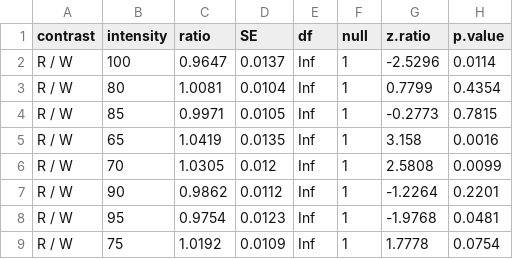
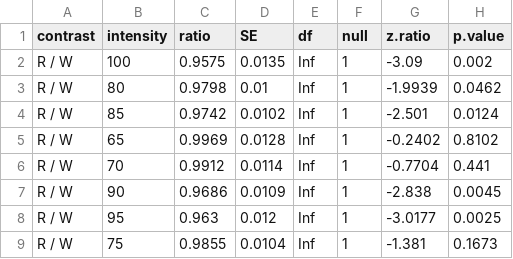
Before and after one commit to nigelKanderson/Colter-Bay-Red-and-White-Light-Experiment, a CSV file: posthoc_color_by_intensity_main.csv, drawn as a sheet; only a part is shown; the diff covers the shown part only.

```diff
--- a/posthoc_color_by_intensity_main.csv
+++ b/posthoc_color_by_intensity_main.csv
@@ -1,9 +1,9 @@
 contrast,intensity,ratio,SE,df,null,z.ratio,p.value
-R / W,100,0.9647,0.0137,Inf,1,-2.5296,0.0114
-R / W,80,1.0081,0.0104,Inf,1,0.7799,0.4354
-R / W,85,0.9971,0.0105,Inf,1,-0.2773,0.7815
-R / W,65,1.0419,0.0135,Inf,1,3.158,0.0016
-R / W,70,1.0305,0.012,Inf,1,2.5808,0.0099
-R / W,90,0.9862,0.0112,Inf,1,-1.2264,0.2201
-R / W,95,0.9754,0.0123,Inf,1,-1.9768,0.0481
-R / W,75,1.0192,0.0109,Inf,1,1.7778,0.0754
+R / W,100,0.9575,0.0135,Inf,1,-3.09,0.002
+R / W,80,0.9798,0.01,Inf,1,-1.9939,0.0462
+R / W,85,0.9742,0.0102,Inf,1,-2.501,0.0124
+R / W,65,0.9969,0.0128,Inf,1,-0.2402,0.8102
+R / W,70,0.9912,0.0114,Inf,1,-0.7704,0.441
+R / W,90,0.9686,0.0109,Inf,1,-2.838,0.0045
+R / W,95,0.963,0.012,Inf,1,-3.0177,0.0025
+R / W,75,0.9855,0.0104,Inf,1,-1.381,0.1673
```
Also changed, not shown: 16 edited cells elsewhere in this file, posthoc_intensity_slopes_by_species.csv, 8 other files.
